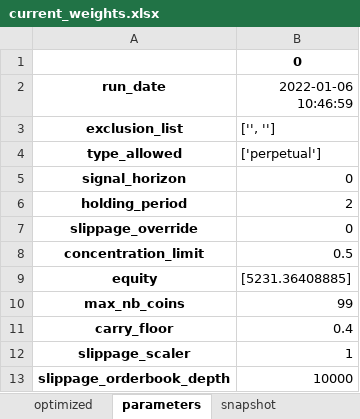
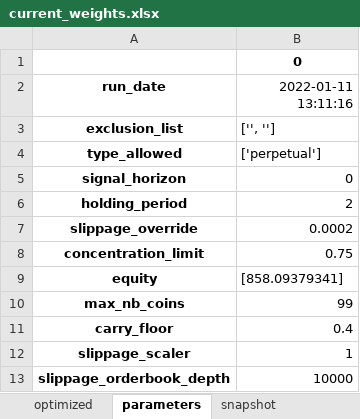
Before and after one commit to hhchhchhchhc/DynamicHedgeBacktest, an Excel workbook: DerivativeArbitrage/Runtime/ApprovedRuns/current_weights.xlsx, sheet parameters, drawn as a sheet; values as stored, in another font and other column widths than the file's, no borders; the diff names each change by its address in the sheet, - before the commit and + after, or states it on an @@ line.

```diff
--- a/DerivativeArbitrage/Runtime/ApprovedRuns/current_weights.xlsx (sheet parameters)
+++ b/DerivativeArbitrage/Runtime/ApprovedRuns/current_weights.xlsx (sheet parameters)
-B2: 2022-01-06 10:46:59
+B2: 2022-01-11 13:11:16
-B7 (2022-01-11 13:11:16): 0
+B7 (2022-01-11 13:11:16): 0.0002
-B8 (2022-01-11 13:11:16): 0.5
+B8 (2022-01-11 13:11:16): 0.75
-B9 (2022-01-11 13:11:16): [5231.36408885]
+B9 (2022-01-11 13:11:16): [858.09379341]
```
Also changed, not shown: sheet snapshot, sheet optimized, DerivativeArbitrage/Runtime/configs/static_params.xlsx, 1 other file.
